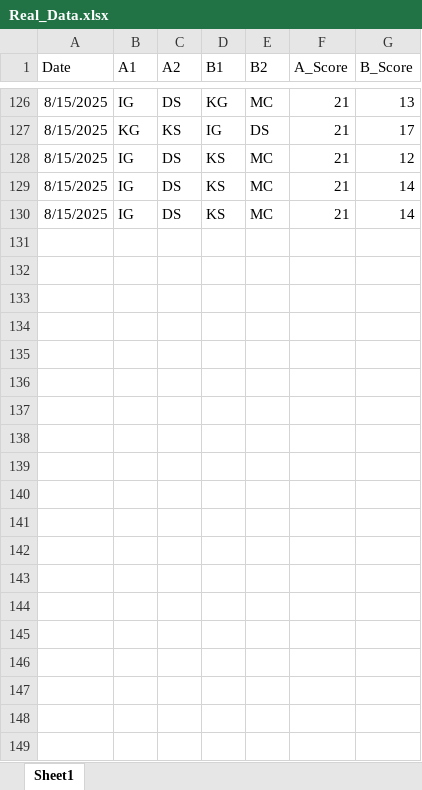
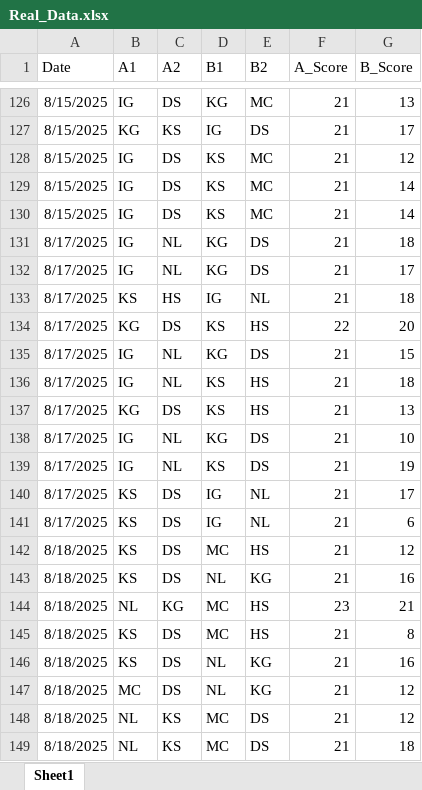
Before and after one commit to IshanGodbole77/SarovarTT, an Excel workbook: Real_Data.xlsx, sheet Sheet1, drawn as a sheet; only a part is shown, gaps mark what is left out; values as stored, in another font and other column widths than the file's, no borders; the diff covers the shown part only; the diff names each change by its address in the sheet, - before the commit and + after, or states it on an @@ line.

```diff
--- a/Real_Data.xlsx (sheet Sheet1)
+++ b/Real_Data.xlsx (sheet Sheet1)
+row 131: 8/17/2025 | IG | NL | KG | DS | 21 | 18
+row 132: 8/17/2025 | IG | NL | KG | DS | 21 | 17
+row 133: 8/17/2025 | KS | HS | IG | NL | 21 | 18
+row 134: 8/17/2025 | KG | DS | KS | HS | 22 | 20
+row 135: 8/17/2025 | IG | NL | KG | DS | 21 | 15
+row 136: 8/17/2025 | IG | NL | KS | HS | 21 | 18
+row 137: 8/17/2025 | KG | DS | KS | HS | 21 | 13
+row 138: 8/17/2025 | IG | NL | KG | DS | 21 | 10
+row 139: 8/17/2025 | IG | NL | KS | DS | 21 | 19
+row 140: 8/17/2025 | KS | DS | IG | NL | 21 | 17
+row 141: 8/17/2025 | KS | DS | IG | NL | 21 | 6
+row 142: 8/18/2025 | KS | DS | MC | HS | 21 | 12
+row 143: 8/18/2025 | KS | DS | NL | KG | 21 | 16
+row 144: 8/18/2025 | NL | KG | MC | HS | 23 | 21
+row 145: 8/18/2025 | KS | DS | MC | HS | 21 | 8
+row 146: 8/18/2025 | KS | DS | NL | KG | 21 | 16
+row 147: 8/18/2025 | MC | DS | NL | KG | 21 | 12
+row 148: 8/18/2025 | NL | KS | MC | DS | 21 | 12
+row 149: 8/18/2025 | NL | KS | MC | DS | 21 | 18
```
Also changed, not shown: 34 added rows elsewhere in this sheet, 10 other files.
